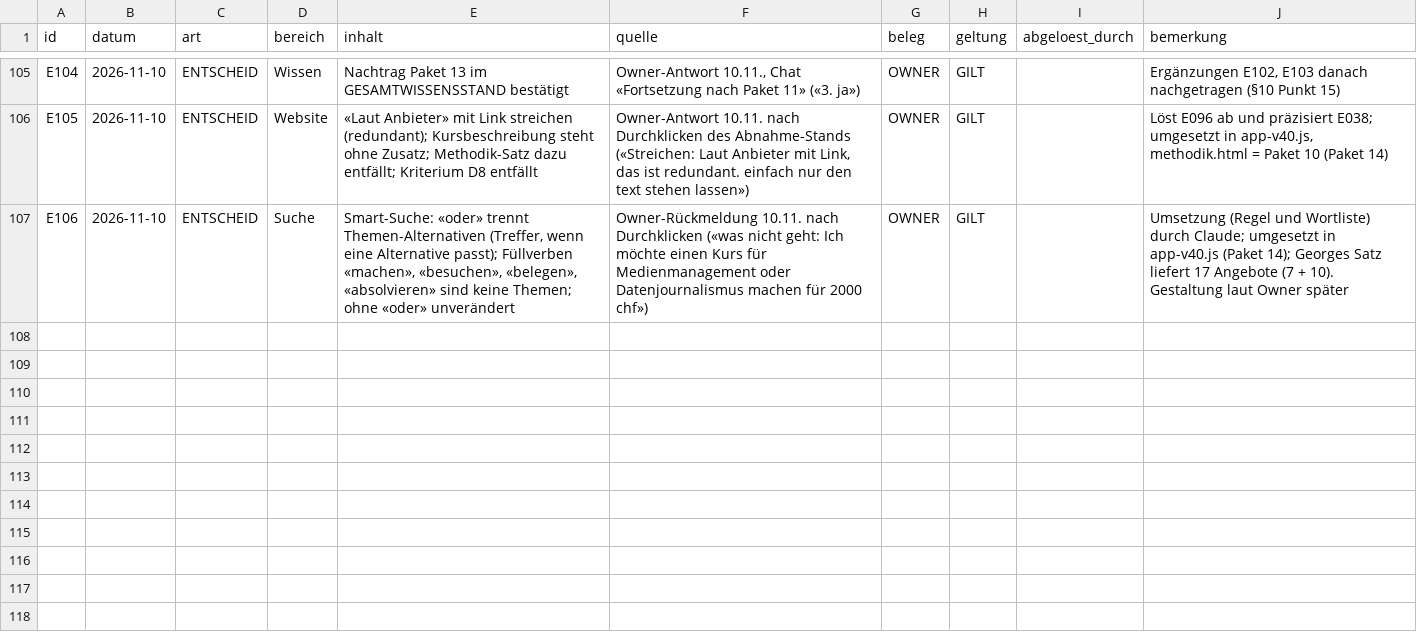
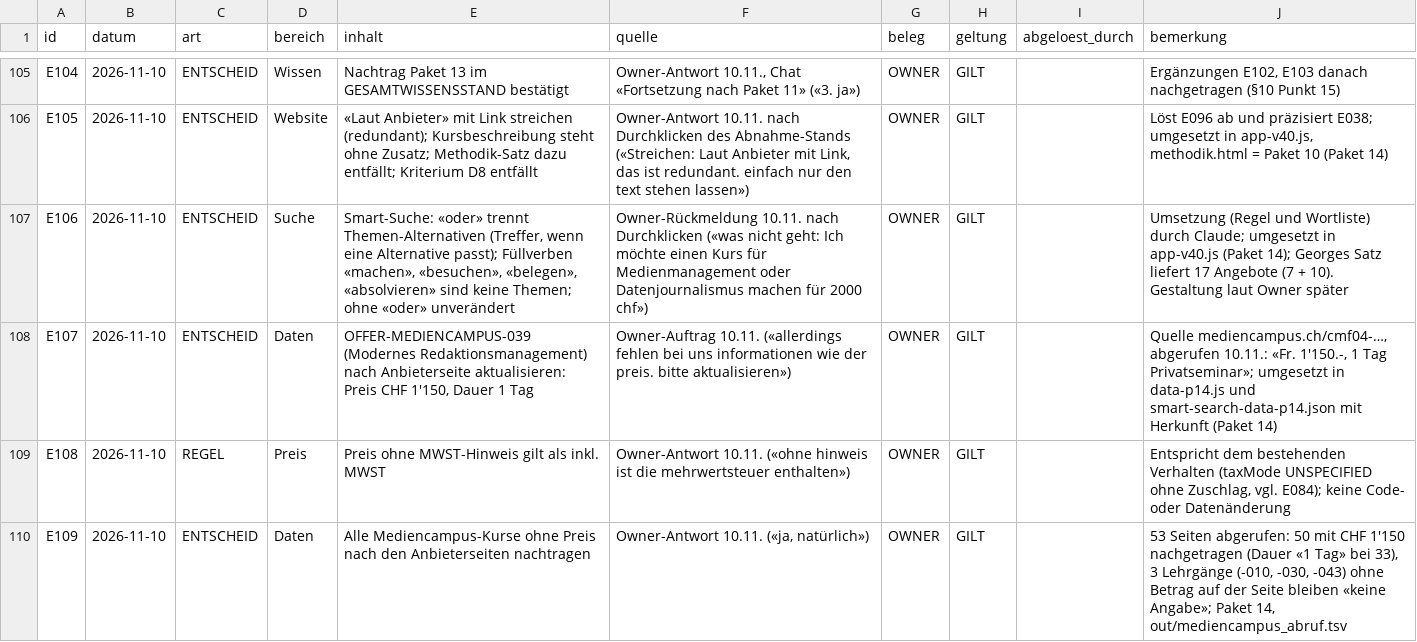
Before and after one commit to george-sarpong/weiterbildungsradar-journalismus, a CSV file: claude-work/paket14/wissensbasis/ENTSCHEIDUNGSREGISTER.csv, drawn as a sheet; only a part is shown, gaps mark what is left out; the diff names each change by its address in the sheet, - before the commit and + after, or states it on an @@ line.

```diff
--- a/claude-work/paket14/wissensbasis/ENTSCHEIDUNGSREGISTER.csv
+++ b/claude-work/paket14/wissensbasis/ENTSCHEIDUNGSREGISTER.csv
+row 108: E107 | 2026-11-10 | ENTSCHEID | Daten | OFFER-MEDIENCAMPUS-039 (Modernes Redaktionsmanagement) nach Anbieterseite aktualisieren: Preis CHF 1'150, Dauer 1 Tag | Owner-Auftrag 10.11. («allerdings fehlen bei uns informationen wie der preis. bitte aktualisieren») | OWNER | GILT |  | Quelle mediencampus.ch/cmf04-…, abgerufen 10.11.: «Fr. 1'150.-, 1 Tag Privatseminar»; umgesetzt in data-p14.js und smart-search-data-p14.json mit Herkunft (Paket 14)
+row 109: E108 | 2026-11-10 | REGEL | Preis | Preis ohne MWST-Hinweis gilt als inkl. MWST | Owner-Antwort 10.11. («ohne hinweis ist die mehrwertsteuer enthalten») | OWNER | GILT |  | Entspricht dem bestehenden Verhalten (taxMode UNSPECIFIED ohne Zuschlag, vgl. E084); keine Code- oder Datenänderung
+row 110: E109 | 2026-11-10 | ENTSCHEID | Daten | Alle Mediencampus-Kurse ohne Preis nach den Anbieterseiten nachtragen | Owner-Antwort 10.11. («ja, natürlich») | OWNER | GILT |  | 53 Seiten abgerufen: 50 mit CHF 1'150 nachgetragen (Dauer «1 Tag» bei 33), 3 Lehrgänge (-010, -030, -043) ohne Betrag auf der Seite bleiben «keine Angabe»; Paket 14, out/mediencampus_abruf.tsv
```
Also changed, not shown: 59 other files.
